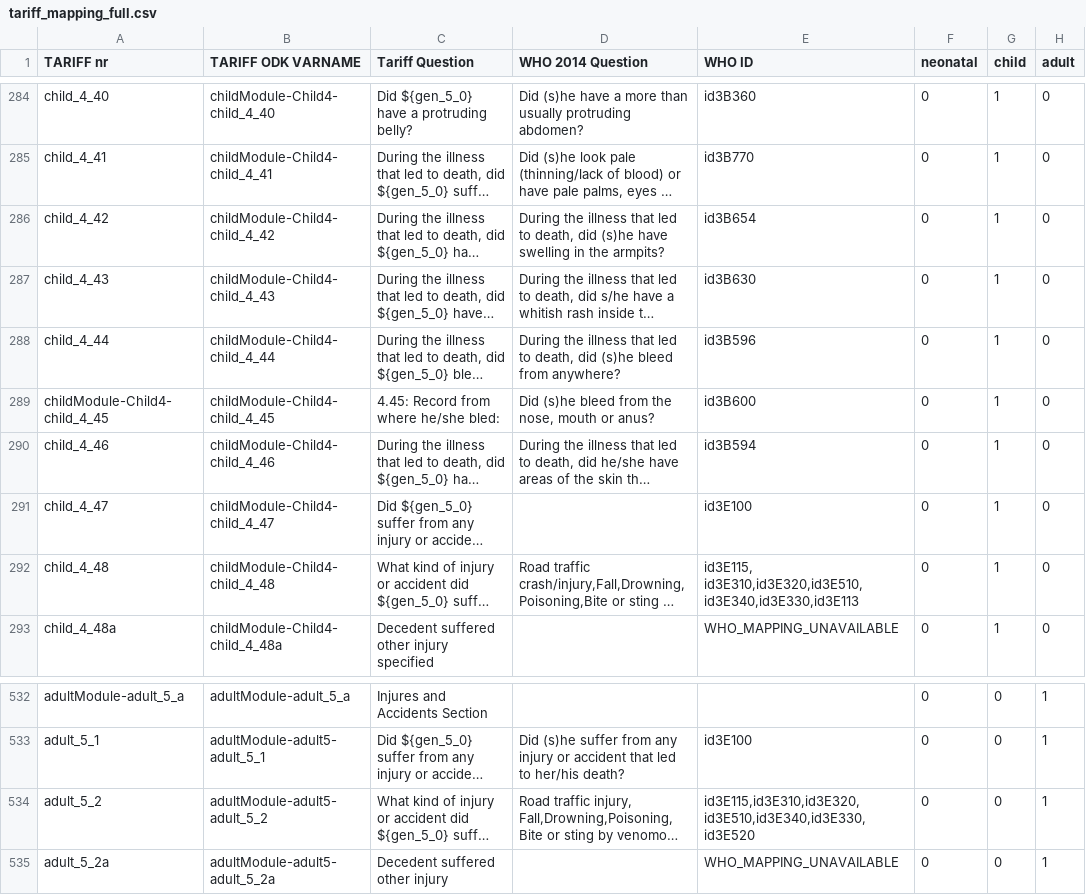
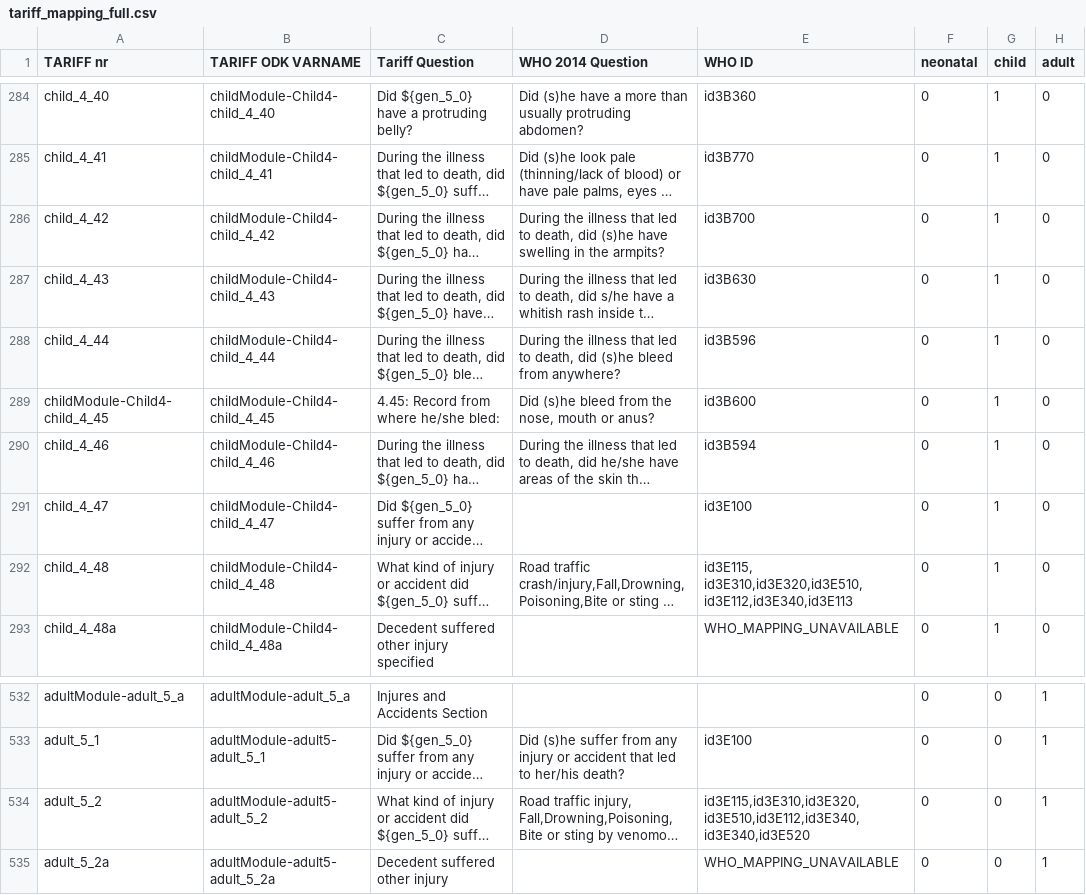
Before and after one commit to aflaxman/va_mapping, a CSV file: data/tariff_mapping_full.csv, drawn as a sheet; only a part is shown, gaps mark what is left out; long unchanged cells end in …; the diff names each change by its address in the sheet, - before the commit and + after, or states it on an @@ line.

Commit message:
fixes to mapping files

```diff
--- a/data/tariff_mapping_full.csv
+++ b/data/tariff_mapping_full.csv
-E286 (WHO ID): id3B654
+E286 (WHO ID): id3B700
-E292 (WHO ID): id3E115, id3E310,id3E320,id3E510,id3E340,id3E330,id3E113
+E292 (WHO ID): id3E115, id3E310,id3E320,id3E510,id3E112,id3E340,id3E113
-E534 (WHO ID): id3E115,id3E310,id3E320,id3E510,id3E340,id3E330,id3E520
+E534 (WHO ID): id3E115,id3E310,id3E320,id3E510,id3E112,id3E340,id3E340,id3E520
```
Also changed, not shown: data/interva4_mapping.csv, 3 other files.
